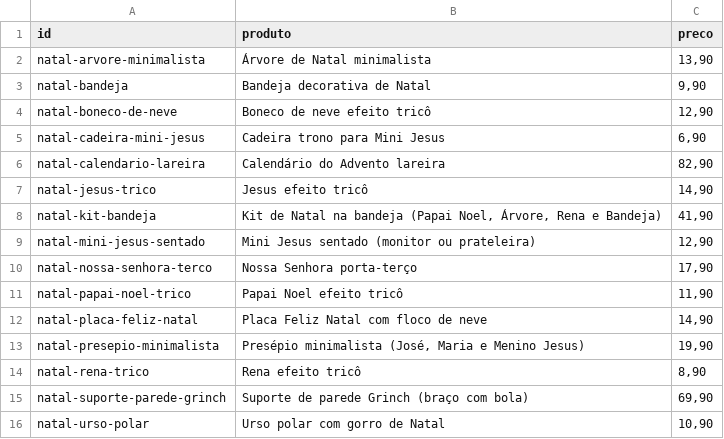
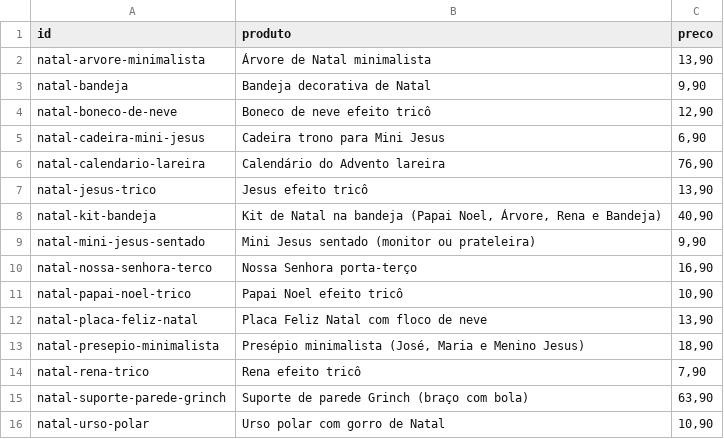
Before and after one commit to tteuzz/catalogo-3d, a CSV file: precos.csv, drawn as a sheet.

```diff
--- a/precos.csv
+++ b/precos.csv
@@ -5,12 +5,12 @@ natal-boneco-de-neve;Boneco de neve efeito tricô;12,90
 natal-cadeira-mini-jesus;Cadeira trono para Mini Jesus;6,90
-natal-calendario-lareira;Calendário do Advento lareira;82,90
-natal-jesus-trico;Jesus efeito tricô;14,90
-natal-kit-bandeja;Kit de Natal na bandeja (Papai Noel, Árvore, Rena e Bandeja);41,90
-natal-mini-jesus-sentado;Mini Jesus sentado (monitor ou prateleira);12,90
-natal-nossa-senhora-terco;Nossa Senhora porta-terço;17,90
-natal-papai-noel-trico;Papai Noel efeito tricô;11,90
-natal-placa-feliz-natal;Placa Feliz Natal com floco de neve;14,90
-natal-presepio-minimalista;Presépio minimalista (José, Maria e Menino Jesus);19,90
-natal-rena-trico;Rena efeito tricô;8,90
-natal-suporte-parede-grinch;Suporte de parede Grinch (braço com bola);69,90
+natal-calendario-lareira;Calendário do Advento lareira;76,90
+natal-jesus-trico;Jesus efeito tricô;13,90
+natal-kit-bandeja;Kit de Natal na bandeja (Papai Noel, Árvore, Rena e Bandeja);40,90
+natal-mini-jesus-sentado;Mini Jesus sentado (monitor ou prateleira);9,90
+natal-nossa-senhora-terco;Nossa Senhora porta-terço;16,90
+natal-papai-noel-trico;Papai Noel efeito tricô;10,90
+natal-placa-feliz-natal;Placa Feliz Natal com floco de neve;13,90
+natal-presepio-minimalista;Presépio minimalista (José, Maria e Menino Jesus);18,90
+natal-rena-trico;Rena efeito tricô;7,90
+natal-suporte-parede-grinch;Suporte de parede Grinch (braço com bola);63,90
 natal-urso-polar;Urso polar com gorro de Natal;10,90
```
Also changed, not shown: 3 other files.
